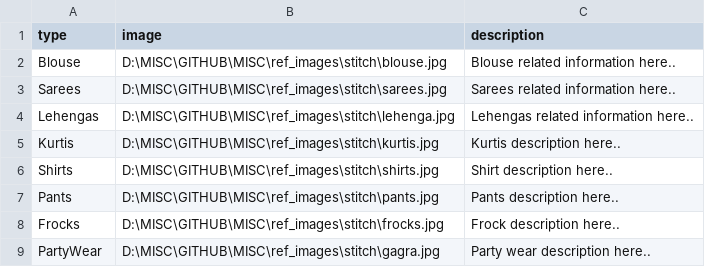
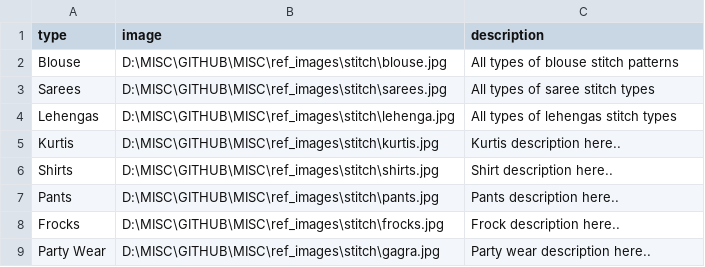
Before and after one commit to knitg/knit_server, a CSV file: app/db_scripts/ref_stitch.csv, drawn as a sheet.

Commit message:
updated ref stitch file

```diff
--- a/app/db_scripts/ref_stitch.csv
+++ b/app/db_scripts/ref_stitch.csv
@@ -1,5 +1,5 @@
 type,image,description
-Blouse,D:\MISC\GITHUB\MISC\ref_images\stitch\blouse.jpg,Blouse related information here..
-Sarees,D:\MISC\GITHUB\MISC\ref_images\stitch\sarees.jpg,Sarees related information here..
-Lehengas,D:\MISC\GITHUB\MISC\ref_images\stitch\lehenga.jpg,Lehengas related information here..
+Blouse,D:\MISC\GITHUB\MISC\ref_images\stitch\blouse.jpg,All types of blouse stitch patterns
+Sarees,D:\MISC\GITHUB\MISC\ref_images\stitch\sarees.jpg,All types of saree stitch types
+Lehengas,D:\MISC\GITHUB\MISC\ref_images\stitch\lehenga.jpg,All types of lehengas stitch types
 Kurtis,D:\MISC\GITHUB\MISC\ref_images\stitch\kurtis.jpg,Kurtis description here..
@@ -8,2 +8,2 @@ Pants,D:\MISC\GITHUB\MISC\ref_images\stitch\pants.jpg,Pants description here..
 Frocks ,D:\MISC\GITHUB\MISC\ref_images\stitch\frocks.jpg,Frock description here..
-PartyWear,D:\MISC\GITHUB\MISC\ref_images\stitch\gagra.jpg,Party wear description here..
+Party Wear,D:\MISC\GITHUB\MISC\ref_images\stitch\gagra.jpg,Party wear description here..
```
Also changed, not shown: 5 other files.
